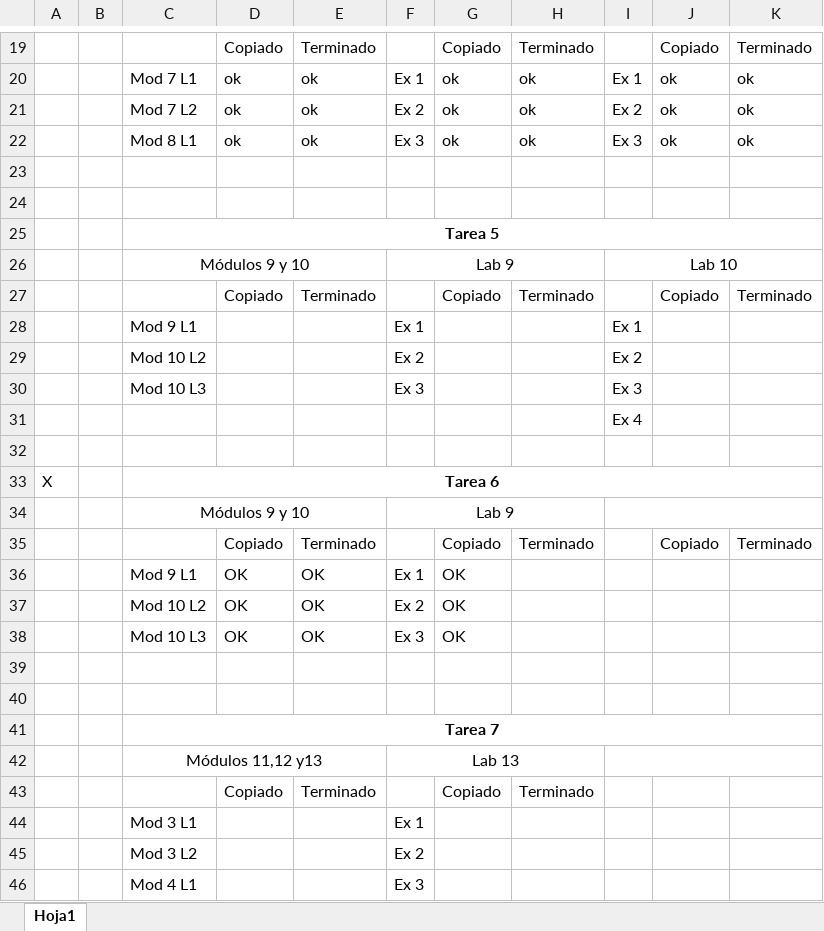
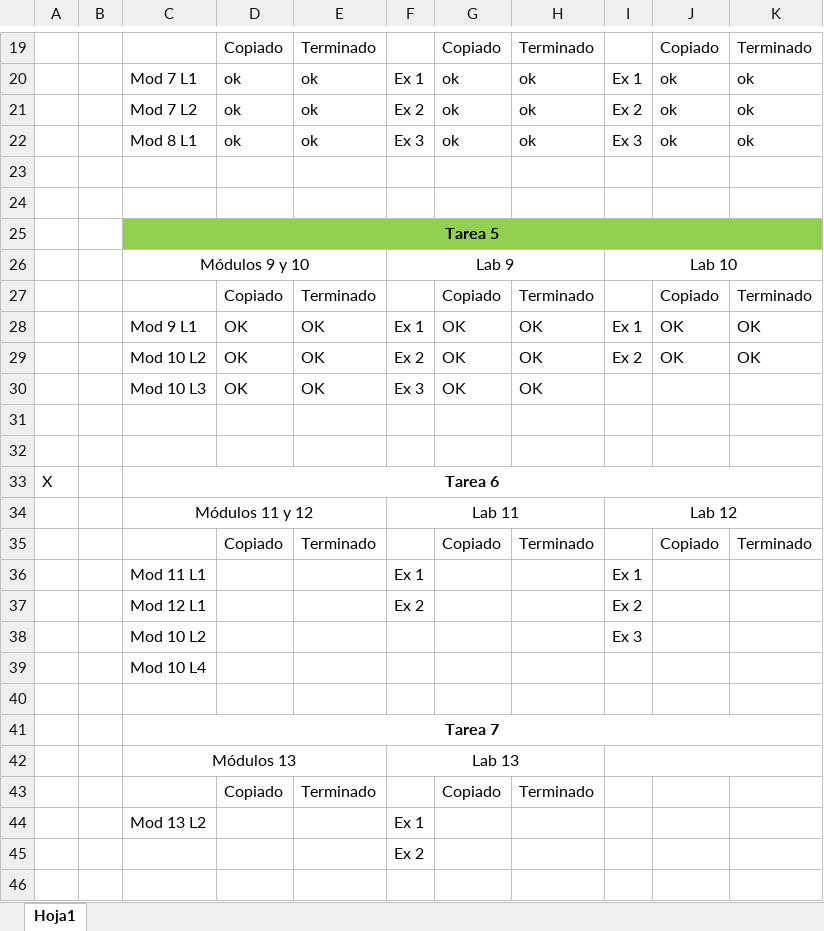
Before and after one commit to apps4every/MOC_20483_Tareas, an Excel workbook: Libro1.xlsx, sheet Hoja1, drawn as a sheet; only a part is shown, gaps mark what is left out; values as stored, in another font and other column widths than the file's, no borders; removed rows and columns are numbered as before the commit, all else as after; the diff names each change by its address in the sheet, - before the commit and + after, or states it on an @@ line.

Commit message:
Excel resumen

```diff
--- a/Libro1.xlsx (sheet Hoja1)
+++ b/Libro1.xlsx (sheet Hoja1)
-C25:K25 fill: none
+C25:K25 fill: #92D050
-row 28:  |  | Mod 9 L1 |  |  | Ex 1 |  |  | Ex 1
-row 29:  |  | Mod 10 L2 |  |  | Ex 2 |  |  | Ex 2
-row 30:  |  | Mod 10 L3 |  |  | Ex 3 |  |  | Ex 3
+row 28:  |  | Mod 9 L1 | OK | OK | Ex 1 | OK | OK | Ex 1 | OK | OK
+row 29:  |  | Mod 10 L2 | OK | OK | Ex 2 | OK | OK | Ex 2 | OK | OK
+row 30:  |  | Mod 10 L3 | OK | OK | Ex 3 | OK | OK
-I31: Ex 4
+I31: (empty)
-row 34:  |  | Módulos 9 y 10 |  |  | Lab 9
+row 34:  |  | Módulos 11 y 12 |  |  | Lab 11 |  |  | Lab 12
-row 36:  |  | Mod 9 L1 | OK | OK | Ex 1 | OK
-row 37:  |  | Mod 10 L2 | OK | OK | Ex 2 | OK
-row 38:  |  | Mod 10 L3 | OK | OK | Ex 3 | OK
-row 36: (empty)
+row 36:  |  | Mod 11 L1 |  |  | Ex 1 |  |  | Ex 1
+row 37:  |  | Mod 12 L1 |  |  | Ex 2 |  |  | Ex 2
+row 38:  |  | Mod 10 L2 |  |  |  |  |  | Ex 3
+row 39:  |  | Mod 10 L4
-C42: Módulos 11,12 y13
+C42: Módulos 13
-C44: Mod 3 L1
+C44: Mod 13 L2
-C45: Mod 3 L2
+C45: (empty)
-row 46:  |  | Mod 4 L1 |  |  | Ex 3
```
